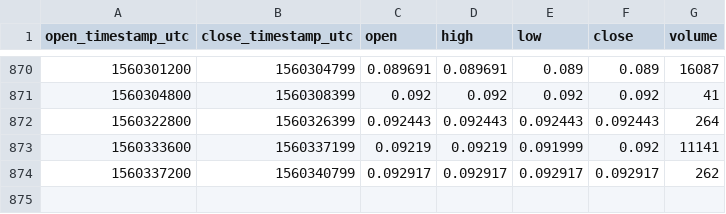
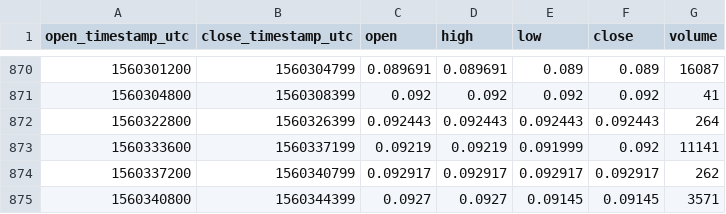
Before and after one commit to cryptobigbro/coinbasepro-CVC-USDC, a CSV file: coinbasepro-CVC-USDC-1h.csv, drawn as a sheet; only a part is shown, gaps mark what is left out; the diff names each change by its address in the sheet, - before the commit and + after, or states it on an @@ line.

```diff
--- a/coinbasepro-CVC-USDC-1h.csv
+++ b/coinbasepro-CVC-USDC-1h.csv
+row 875: 1560340800 | 1560344399 | 0.0927 | 0.0927 | 0.09145 | 0.09145 | 3571
```
Also changed, not shown: coinbasepro-CVC-USDC-1m.csv.
